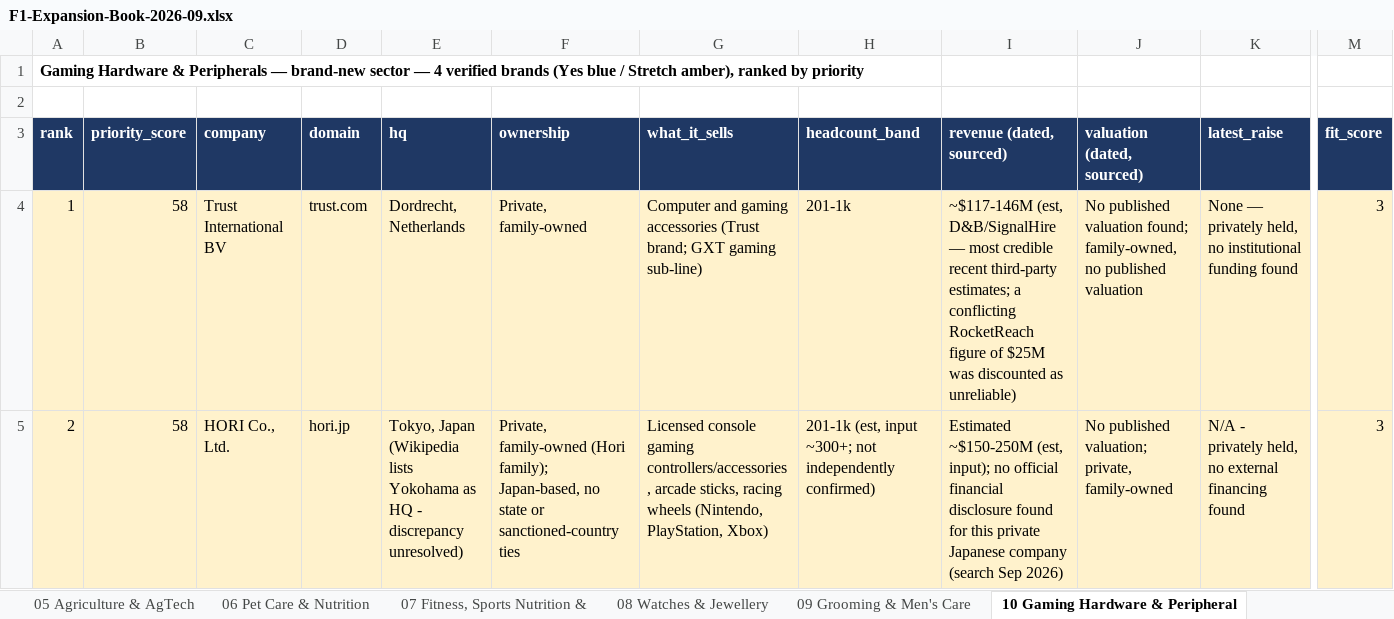
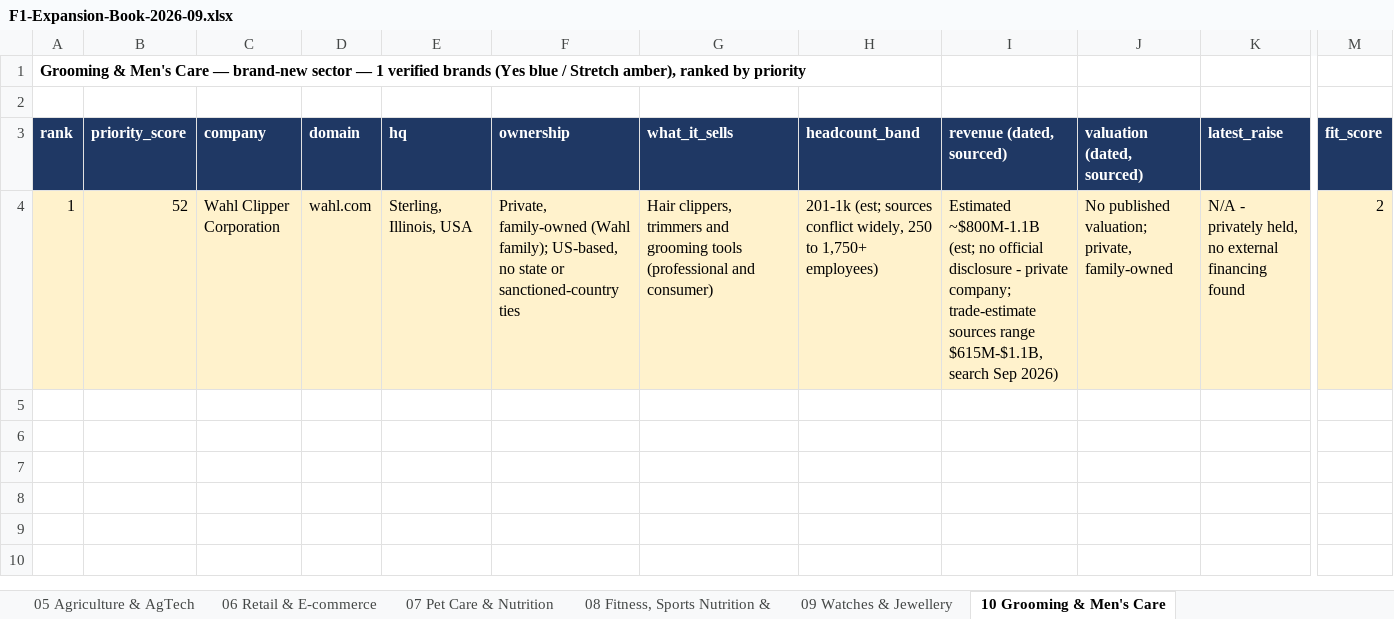
Before and after one commit to rahulgopalan42/rg42, an Excel workbook: reports/F1-Expansion-Book-2026-09.xlsx, sheet 10 Grooming & Men's Care, drawn as a sheet; only a part is shown, gaps mark what is left out; values as stored, in another font and other column widths than the file's, no borders; rows hold the shown columns only; the diff covers the shown part only; the diff names each change by its address in the sheet, - before the commit and + after, or states it on an @@ line.

```diff
--- a/reports/F1-Expansion-Book-2026-09.xlsx (sheet 10 Grooming & Men's Care)
+++ b/reports/F1-Expansion-Book-2026-09.xlsx (sheet 10 Grooming & Men's Care)
-sheet tab: 06 Pet Care & Nutrition
+sheet tab: 06 Retail & E-commerce
-sheet tab: 07 Fitness, Sports Nutrition &
+sheet tab: 07 Pet Care & Nutrition
-sheet tab: 08 Watches & Jewellery
+sheet tab: 08 Fitness, Sports Nutrition &
-sheet tab: 09 Grooming & Men's Care
+sheet tab: 09 Watches & Jewellery
-sheet tab: 10 Gaming Hardware & Peripheral
+sheet tab: 10 Grooming & Men's Care
-A1 (rank): Gaming Hardware & Peripherals — brand-new sector — 4 verified brands…
+A1 (rank): Grooming & Men's Care — brand-new sector — 1 verified brands…
-B4 (priority_score): 58
+B4 (priority_score): 52
-C4 (company): Trust International BV
+C4 (company): Wahl Clipper Corporation
-D4 (domain): trust.com
+D4 (domain): wahl.com
-E4 (hq): Dordrecht, Netherlands
+E4 (hq): Sterling, Illinois, USA
-F4 (ownership): Private, family-owned
+F4 (ownership): Private, family-owned (Wahl family); US-based, no state or sanctioned-country ties
-G4 (what_it_sells): Computer and gaming accessories (Trust brand; GXT gaming sub-line)
+G4 (what_it_sells): Hair clippers, trimmers and grooming tools (professional and consumer)
-H4 (headcount_band): 201-1k
+H4 (headcount_band): 201-1k (est; sources conflict widely, 250 to 1,750+ employees)
-I4 (revenue (dated, sourced)): ~$117-146M (est, D&B/SignalHire — most credible recent third-party estimates; a conflicting RocketReach figure of $25M was discounted as unreliable)
+I4 (revenue (dated, sourced)): Estimated ~$800M-1.1B (est; no official disclosure - private company; trade-estimate sources range $615M-$1.1B, search Sep 2026)
-J4 (valuation (dated, sourced)): No published valuation found; family-owned, no published valuation
+J4 (valuation (dated, sourced)): No published valuation; private, family-owned
-K4 (latest_raise): None — privately held, no institutional funding found
+K4 (latest_raise): N/A - privately held, no external financing found
-M4 (fit_score): 3
+M4 (fit_score): 2
-row 5: 2 | 58 | HORI Co., Ltd. | hori.jp | Tokyo, Japan (Wikipedia lists Yokohama as HQ - discrepancy unresolved) | Private, family-owned (Hori family); Japan-based, no state or sanctioned-country ties | Licensed console gaming controllers/accessories, arcade sticks, racing wheels (Nintendo, PlayStation, Xbox) | 201-1k (est, input ~300+; not independently confirmed) | Estimated ~$150-250M (est, input); no official financial disclosure found for this private Japanese company (search Sep 2026) | No published valuation; private, family-owned | N/A - privately held, no external financing found | 3
```
Also changed, not shown: 2 removed rows and 3 edited cells elsewhere in this sheet, sheet 12 Ticketing, Live Events & Exp, sheet 13 Wealth Mgmt & Private Bankin, sheet 06 Retail & E-commerce, sheet 98 PENDING, sheet 05 Agriculture & AgTech, sheet 11 Gaming Hardware & Peripheral, 5 more sheets, other sheet tabs.
